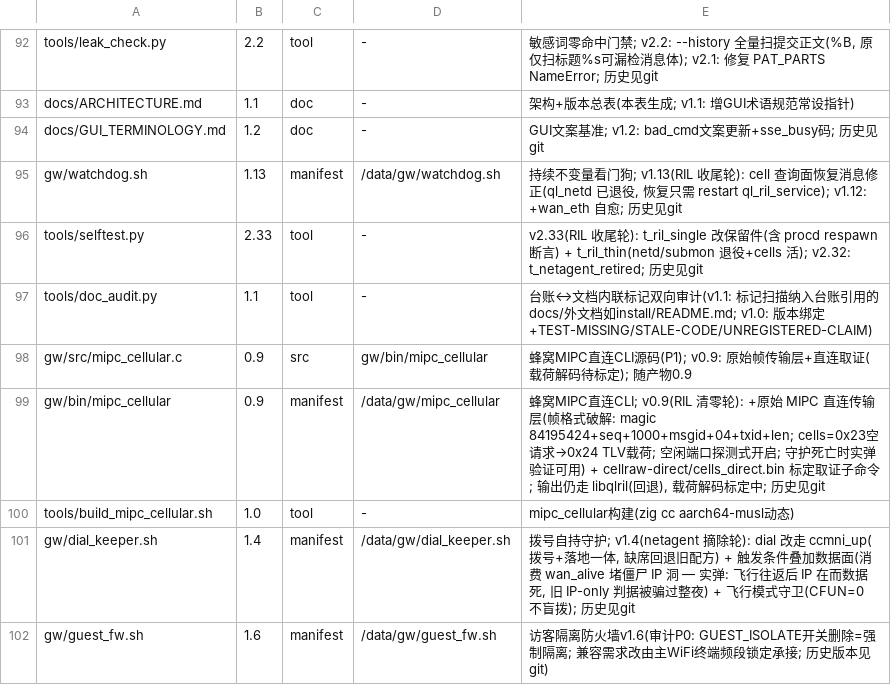
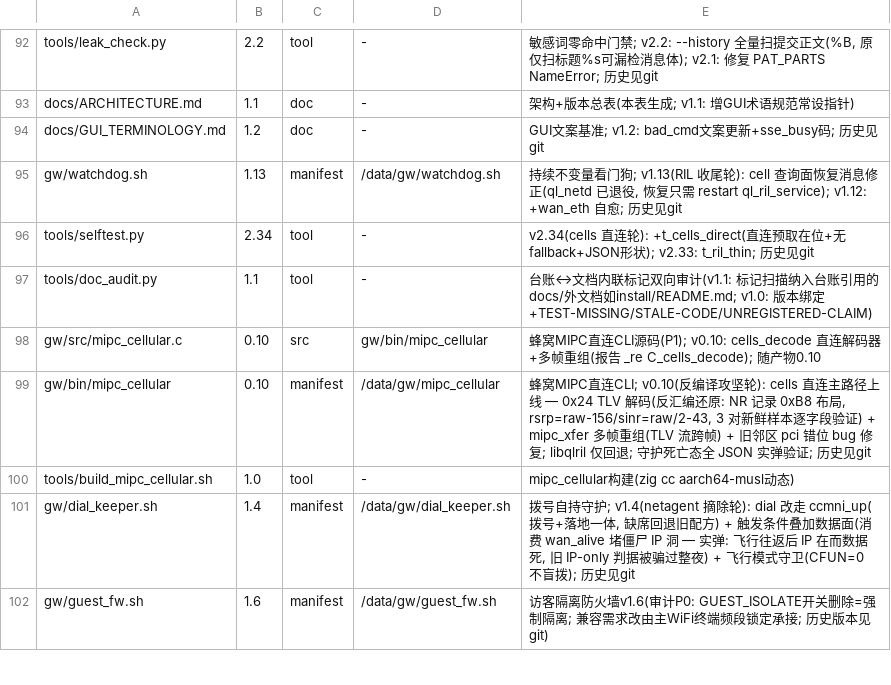
Before and after one commit to chr431/fiberhome-lg6151m, a TSV file: tools/VERSIONS.tsv, drawn as a sheet; only a part is shown, gaps mark what is left out.

Commit message:
mipc_cellular v0.10: cells 直连主路径上线(反汇编还原 0x24 解码)
子代理反汇编 ql_ril_service(_re C_cells_decode.md): ADRP+ADD 字符串交叉定位
stripped 函数, 还原 hosl_nas_get_cell_info/convert 的完整解码逻辑 —
- TLV 层: [tag u16le][len u16le][value] 4 字节对齐; 0x010a=NR 计数,
  0x810b=NR 数组(元素 0xB8)
- NR 记录: state@0(1=服务)/plmn@1/pci@0x10/arfcn@0x14/tac@0x18/
  rsrp=raw@0x1C-156/sinr=raw@0x20/2-43/rsrq=raw@0x24/2-23/band@0x38
- 3 对新鲜样本逐字段验证; 85 项 RIL↔MIPC msgid 映射表(后续写路径迁移钥匙)
- 顺带挖出旧路径既有 bug: cells[j] 的 pci 实为 j+1 的(消费端 0x2C 越界)

落地: cells_decode + do_cells_direct 直连主路径(libqlril 仅回退);
mipc_xfer 多帧重组(TLV 流跨帧拼接); bw 取自 0x4F 查询(响应 tag 0x0109
值内 ASCII, 对偏移漂移鲁棒扫描 — 反汇编 §11 终解)。
守护死亡态实弹: 全 JSON 正常输出(含 bw)。
ql_ril_service 退役前置就绪(余 setlock/endc/scan/短信写路径, msgid 已知)。

```diff
--- a/tools/VERSIONS.tsv
+++ b/tools/VERSIONS.tsv
@@ -95,6 +95,6 @@ docs/GUI_TERMINOLOGY.md	1.2	doc	-	GUI文案基准; v1.2: bad_cmd文案更新+sse
 gw/watchdog.sh	1.13	manifest	/data/gw/watchdog.sh	持续不变量看门狗; v1.13(RIL 收尾轮): cell 查询面恢复消息修正(ql_netd 已退役, 恢复只需 restart ql_ril_service); v1.12: +wan_eth 自愈; 历史见git
-tools/selftest.py	2.33	tool	-	v2.33(RIL 收尾轮): t_ril_single 改保留件(含 procd respawn 断言) + t_ril_thin(netd/submon 退役+cells 活); v2.32: t_netagent_retired; 历史见git
+tools/selftest.py	2.34	tool	-	v2.34(cells 直连轮): +t_cells_direct(直连预取在位+无fallback+JSON形状); v2.33: t_ril_thin; 历史见git
 tools/doc_audit.py	1.1	tool	-	台账↔文档内联标记双向审计(v1.1: 标记扫描纳入台账引用的docs/外文档如install/README.md; v1.0: 版本绑定+TEST-MISSING/STALE-CODE/UNREGISTERED-CLAIM)
-gw/src/mipc_cellular.c	0.9	src	gw/bin/mipc_cellular	蜂窝MIPC直连CLI源码(P1); v0.9: 原始帧传输层+直连取证(载荷解码待标定); 随产物0.9
-gw/bin/mipc_cellular	0.9	manifest	/data/gw/mipc_cellular	蜂窝MIPC直连CLI; v0.9(RIL 清零轮): +原始 MIPC 直连传输层(帧格式破解: magic 84195424+seq+1000+msgid+04+txid+len; cells=0x23空请求→0x24 TLV载荷; 空闲端口探测式开启; 守护死亡时实弹验证可用) + cellraw-direct/cells_direct.bin 标定取证子命令; 输出仍走 libqlril(回退), 载荷解码标定中; 历史见git
+gw/src/mipc_cellular.c	0.10	src	gw/bin/mipc_cellular	蜂窝MIPC直连CLI源码(P1); v0.10: cells_decode 直连解码器+多帧重组(报告 _re C_cells_decode); 随产物0.10
+gw/bin/mipc_cellular	0.10	manifest	/data/gw/mipc_cellular	蜂窝MIPC直连CLI; v0.10(反编译攻坚轮): cells 直连主路径上线 — 0x24 TLV 解码(反汇编还原: NR 记录 0xB8 布局, rsrp=raw-156/sinr=raw/2-43, 3 对新鲜样本逐字段验证) + mipc_xfer 多帧重组(TLV 流跨帧) + 旧邻区 pci 错位 bug 修复; libqlril 仅回退; 守护死亡态全 JSON 实弹验证; 历史见git
 tools/build_mipc_cellular.sh	1.0	tool	-	mipc_cellular构建(zig cc aarch64-musl动态)
```
Also changed, not shown: 4 other files.
